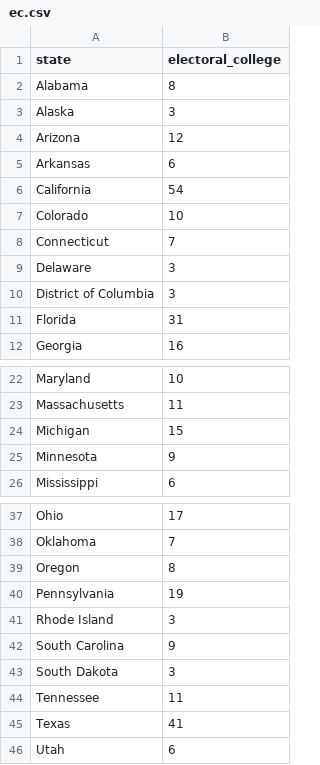
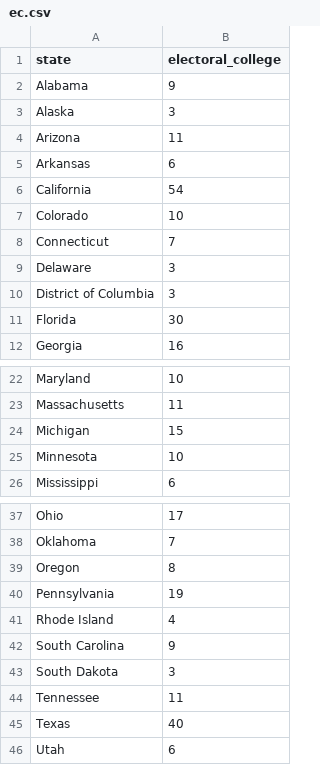
Before and after one commit to kavigupta/2024_bot, a CSV file: csvs/ec.csv, drawn as a sheet; only a part is shown, gaps mark what is left out.

Commit message:
Update ec.csv
Updating with 2020 census numbers

```diff
--- a/csvs/ec.csv
+++ b/csvs/ec.csv
@@ -1,5 +1,5 @@
 state,electoral_college
-Alabama,8
+Alabama,9
 Alaska,3
-Arizona,12
+Arizona,11
 Arkansas,6
@@ -10,3 +10,3 @@ Delaware,3
 District of Columbia,3
-Florida,31
+Florida,30
 Georgia,16
@@ -24,3 +24,3 @@ Massachusetts,11
 Michigan,15
-Minnesota,9
+Minnesota,10
 Mississippi,6
@@ -40,3 +40,3 @@ Oregon,8
 Pennsylvania,19
-Rhode Island,3
+Rhode Island,4
 South Carolina,9
@@ -44,3 +44,3 @@ South Dakota,3
 Tennessee,11
-Texas,41
+Texas,40
 Utah,6
```
